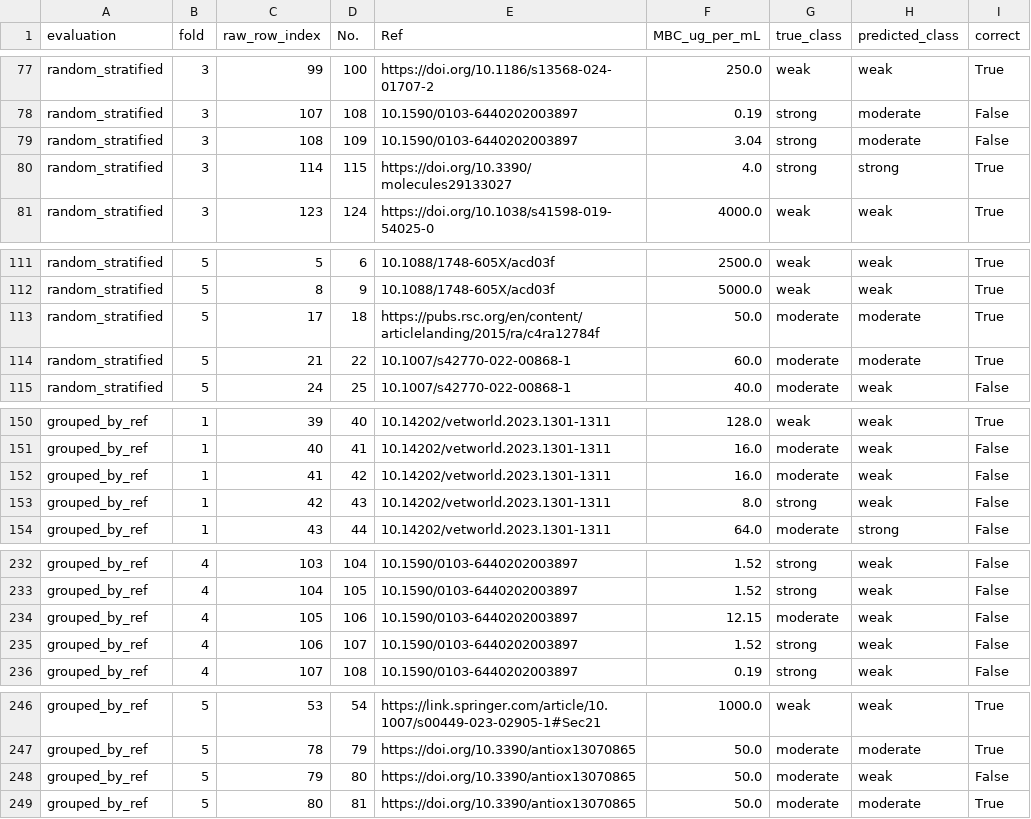
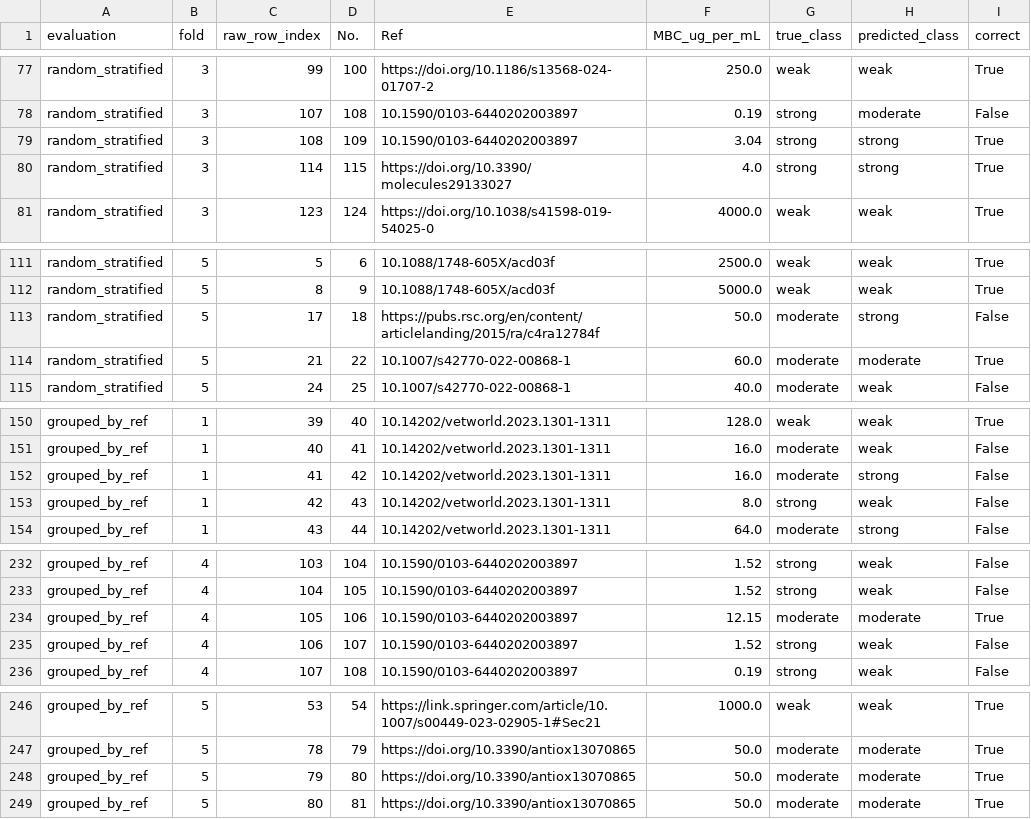
Before and after one commit to huanran-builds/urtc-2026-fouling-transfer, a CSV file: outputs/tables/04_mbc_oof_predictions.csv, drawn as a sheet; only a part is shown, gaps mark what is left out; the diff covers the shown part only.

```diff
--- a/outputs/tables/04_mbc_oof_predictions.csv
+++ b/outputs/tables/04_mbc_oof_predictions.csv
@@ -78,3 +78,3 @@ random_stratified,3,99,100,https://doi.org/10.1186/s13568-024-01707-2,250.0,weak
 random_stratified,3,107,108,10.1590/0103-6440202003897,0.19,strong,moderate,False
-random_stratified,3,108,109,10.1590/0103-6440202003897,3.04,strong,moderate,False
+random_stratified,3,108,109,10.1590/0103-6440202003897,3.04,strong,strong,True
 random_stratified,3,114,115,https://doi.org/10.3390/molecules29133027,4.0,strong,strong,True
@@ -112,3 +112,3 @@ random_stratified,5,5,6,10.1088/1748-605X/acd03f,2500.0,weak,weak,True
 random_stratified,5,8,9,10.1088/1748-605X/acd03f,5000.0,weak,weak,True
-random_stratified,5,17,18,https://pubs.rsc.org/en/content/articlelanding/2015/ra/c4ra12784f,50.0,moderate,moderate,True
+random_stratified,5,17,18,https://pubs.rsc.org/en/content/articlelanding/2015/ra/c4ra12784f,50.0,moderate,strong,False
 random_stratified,5,21,22,10.1007/s42770-022-00868-1,60.0,moderate,moderate,True
@@ -151,3 +151,3 @@ grouped_by_ref,1,39,40,10.14202/vetworld.2023.1301-1311,128.0,weak,weak,True
 grouped_by_ref,1,40,41,10.14202/vetworld.2023.1301-1311,16.0,moderate,weak,False
-grouped_by_ref,1,41,42,10.14202/vetworld.2023.1301-1311,16.0,moderate,weak,False
+grouped_by_ref,1,41,42,10.14202/vetworld.2023.1301-1311,16.0,moderate,strong,False
 grouped_by_ref,1,42,43,10.14202/vetworld.2023.1301-1311,8.0,strong,weak,False
@@ -233,3 +233,3 @@ grouped_by_ref,4,103,104,10.1590/0103-6440202003897,1.52,strong,weak,False
 grouped_by_ref,4,104,105,10.1590/0103-6440202003897,1.52,strong,weak,False
-grouped_by_ref,4,105,106,10.1590/0103-6440202003897,12.15,moderate,weak,False
+grouped_by_ref,4,105,106,10.1590/0103-6440202003897,12.15,moderate,moderate,True
 grouped_by_ref,4,106,107,10.1590/0103-6440202003897,1.52,strong,weak,False
@@ -247,3 +247,3 @@ grouped_by_ref,5,53,54,https://link.springer.com/article/10.1007/s00449-023-0290
 grouped_by_ref,5,78,79,https://doi.org/10.3390/antiox13070865,50.0,moderate,moderate,True
-grouped_by_ref,5,79,80,https://doi.org/10.3390/antiox13070865,50.0,moderate,weak,False
+grouped_by_ref,5,79,80,https://doi.org/10.3390/antiox13070865,50.0,moderate,moderate,True
 grouped_by_ref,5,80,81,https://doi.org/10.3390/antiox13070865,50.0,moderate,moderate,True
```
Also changed, not shown: 2 edited cells elsewhere in this file, outputs/tables/04_mbc_fold_support.csv, outputs/tables/04_mbc_summary.csv, 7 other files.
